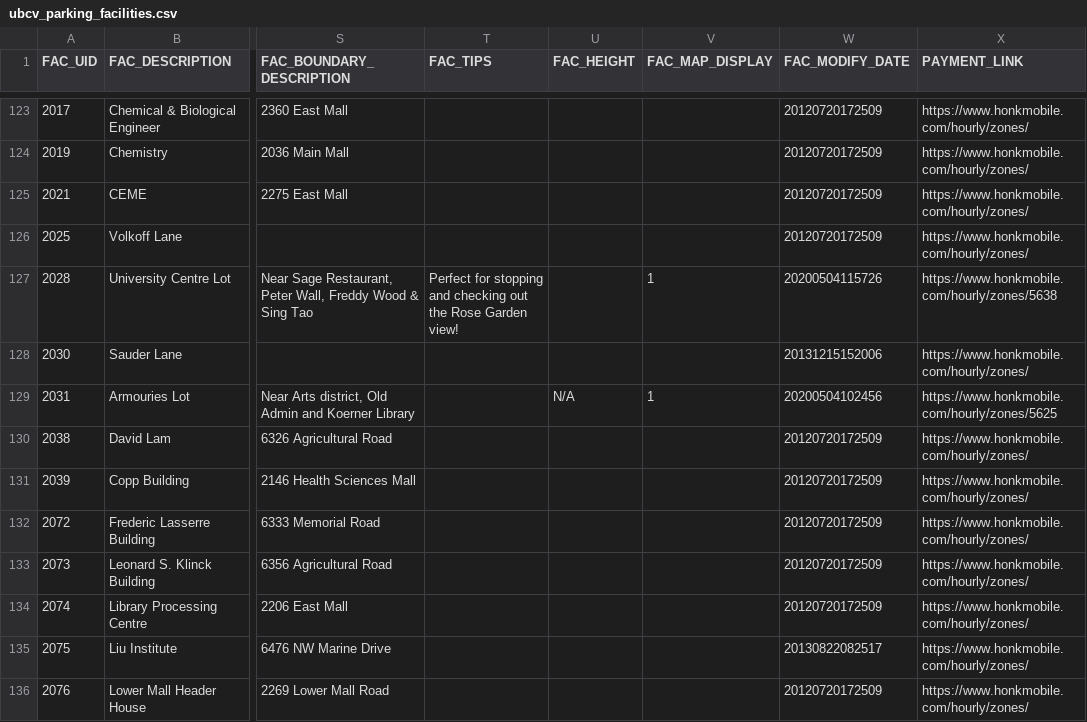
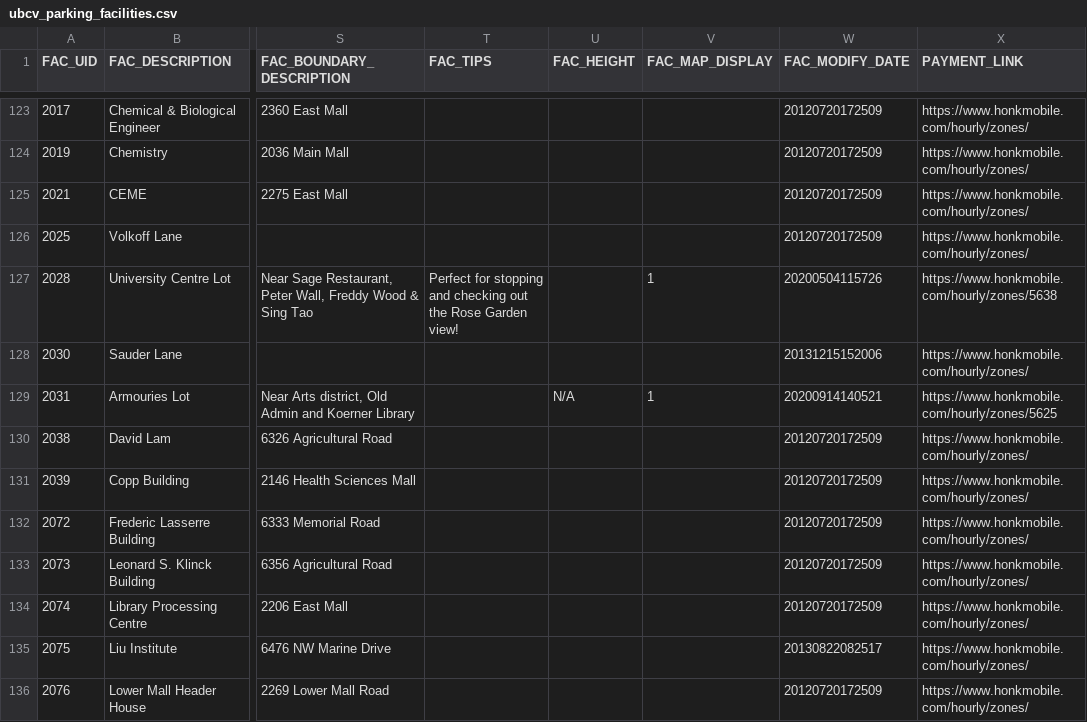
Before and after one commit to UBCGeodata/ubcv-parking, a CSV file: csv/ubcv_parking_facilities.csv, drawn as a sheet; only a part is shown, gaps mark what is left out; the diff names each change by its address in the sheet, - before the commit and + after, or states it on an @@ line.

```diff
--- a/csv/ubcv_parking_facilities.csv
+++ b/csv/ubcv_parking_facilities.csv
-W129 (FAC_MODIFY_DATE): 20200504102456
+W129 (FAC_MODIFY_DATE): 20200914140521
```
Also changed, not shown: 2 other files.
